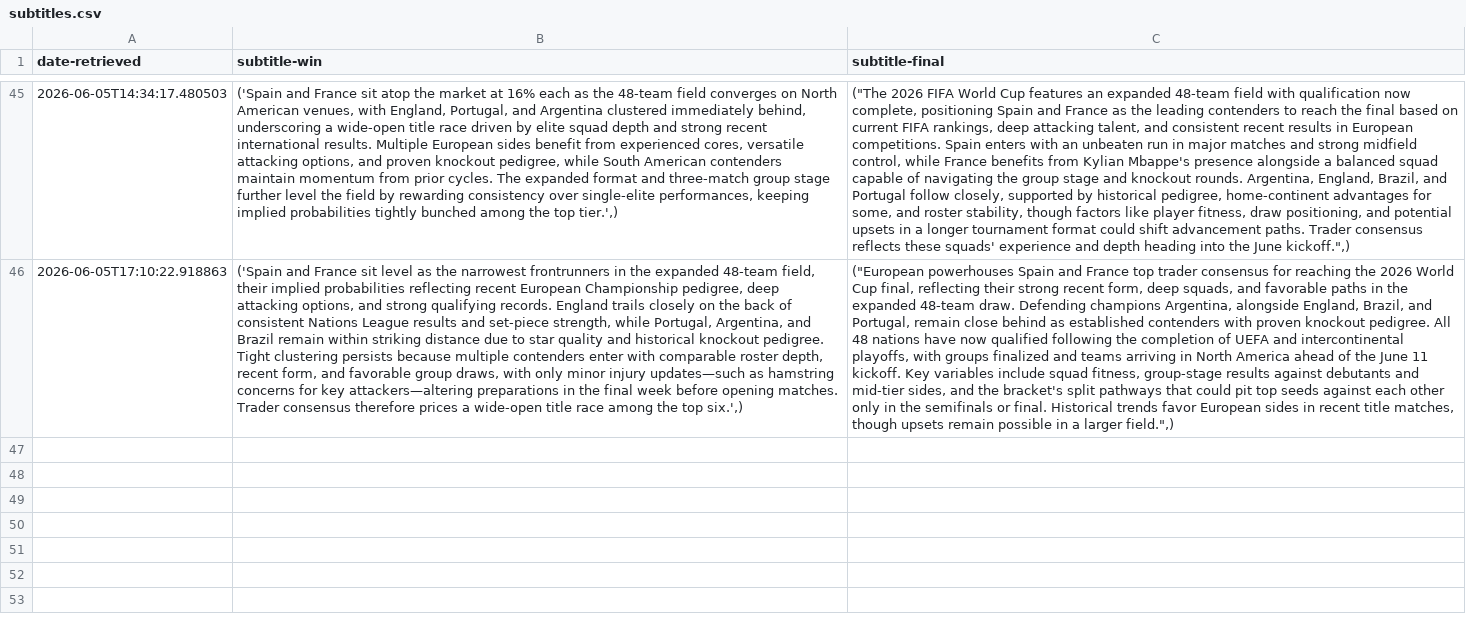
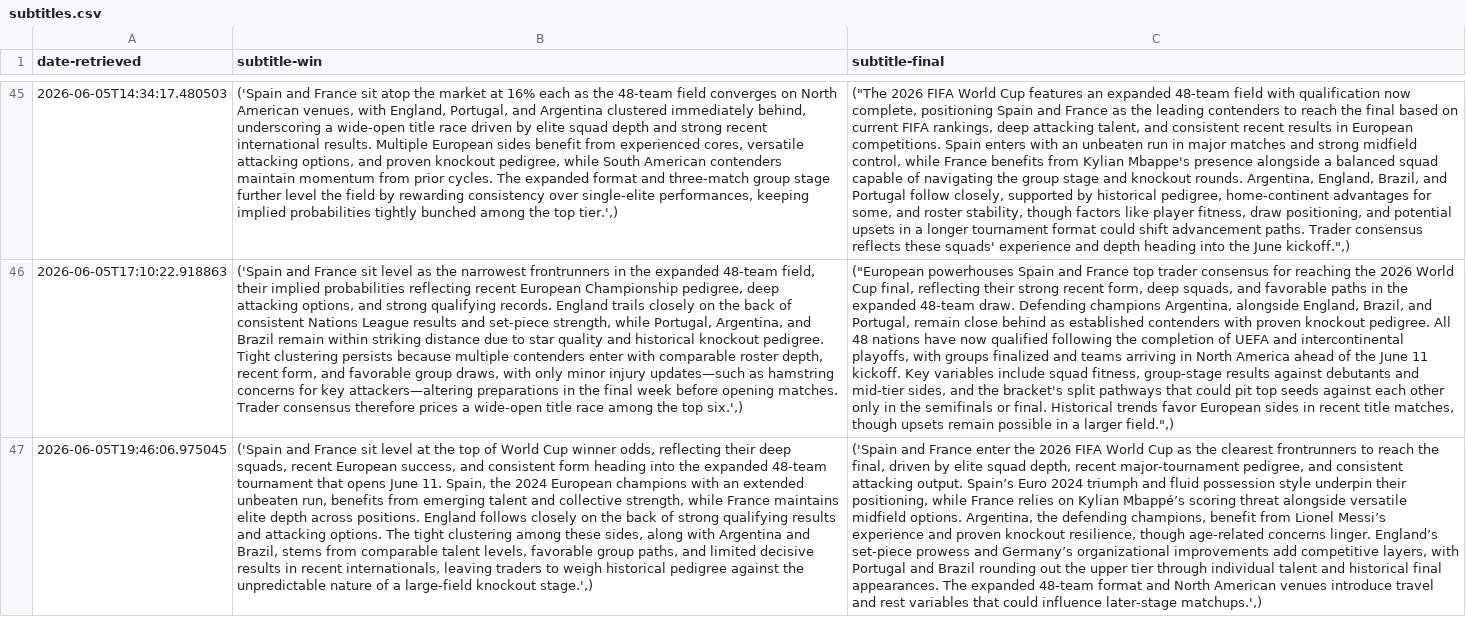
Before and after one commit to llyrjones9/fifa-world-cup-2026-analysis, a CSV file: assets/data/subtitles.csv, drawn as a sheet; only a part is shown, gaps mark what is left out; the diff names each change by its address in the sheet, - before the commit and + after, or states it on an @@ line.

```diff
--- a/assets/data/subtitles.csv
+++ b/assets/data/subtitles.csv
+row 47: 2026-06-05T19:46:06.975045 | ('Spain and France sit level at the top of World Cup winner odds, reflecting their deep squads, recent European success, and consistent form heading into the expanded 48-team tournament that opens June 11. Spain, the 2024 European champions with an extended unbeaten run, benefits from emerging talent and collective strength, while France maintains elite depth across positions. England follows closely on the back of strong qualifying results and attacking options. The tight clustering among these sides, along with Argentina and Brazil, stems from comparable talent levels, favorable group paths, and limited decisive results in recent internationals, leaving traders to weigh historical pedigree against the unpredictable nature of a large-field knockout stage.',) | ('Spain and France enter the 2026 FIFA World Cup as the clearest frontrunners to reach the final, driven by elite squad depth, recent major-tournament pedigree, and consistent attacking output. Spain’s Euro 2024 triumph and fluid possession style underpin their positioning, while France relies on Kylian Mbappé’s scoring threat alongside versatile midfield options. Argentina, the defending champions, benefit from Lionel Messi’s experience and proven knockout resilience, though age-related concerns linger. England’s set-piece prowess and Germany’s organizational improvements add competitive layers, with Portugal and Brazil rounding out the upper tier through individual talent and historical final appearances. The expanded 48-team format and North American venues introduce travel and rest variables that could influence later-stage matchups.',)
```
Also changed, not shown: assets/data/prices.csv, 1 other file.
